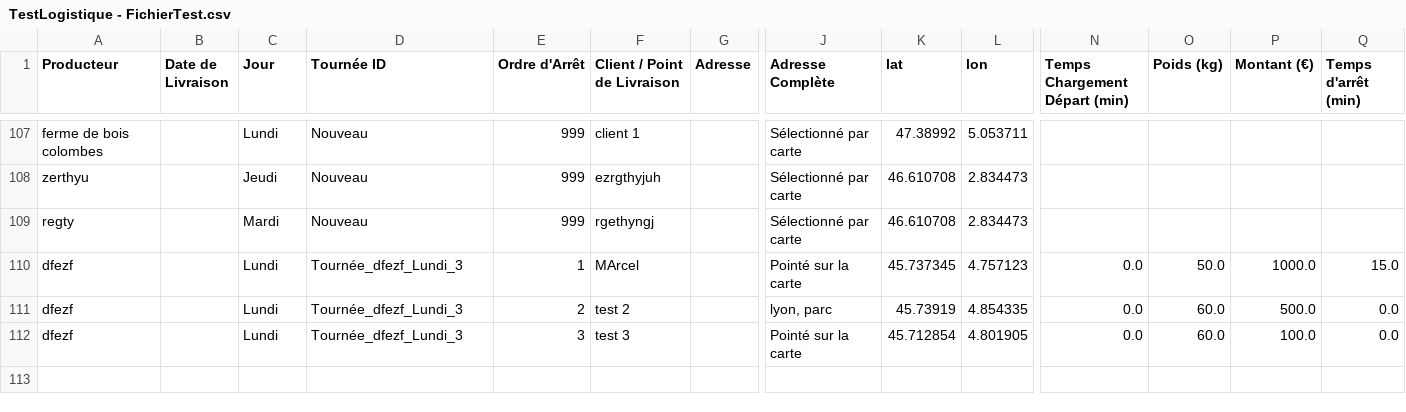
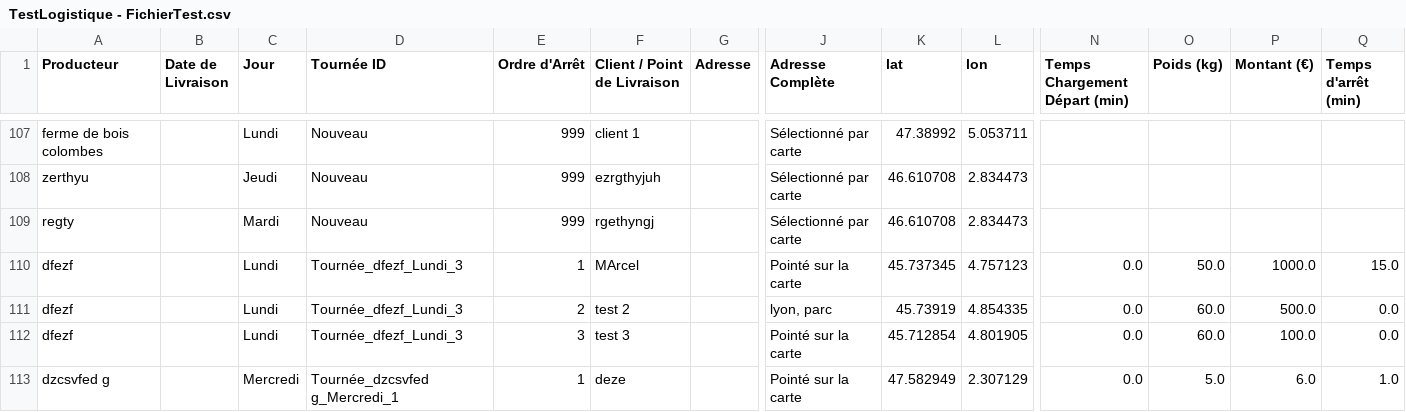
Before and after one commit to pierrealainmory-hue/logistique-data-projet, a CSV file: TestLogistique - FichierTest.csv, drawn as a sheet; only a part is shown, gaps mark what is left out; rows hold the shown columns only; the diff names each change by its address in the sheet, - before the commit and + after, or states it on an @@ line.

Commit message:
Ajout tournée complète : dzcsvfed g

```diff
--- a/TestLogistique - FichierTest.csv
+++ b/TestLogistique - FichierTest.csv
+row 113: dzcsvfed g |  | Mercredi | Tournée_dzcsvfed g_Mercredi_1 | 1 | deze |  | Pointé sur la carte | 47.582949 | 2.307129 | 0.0 | 5.0 | 6.0 | 1.0
```
